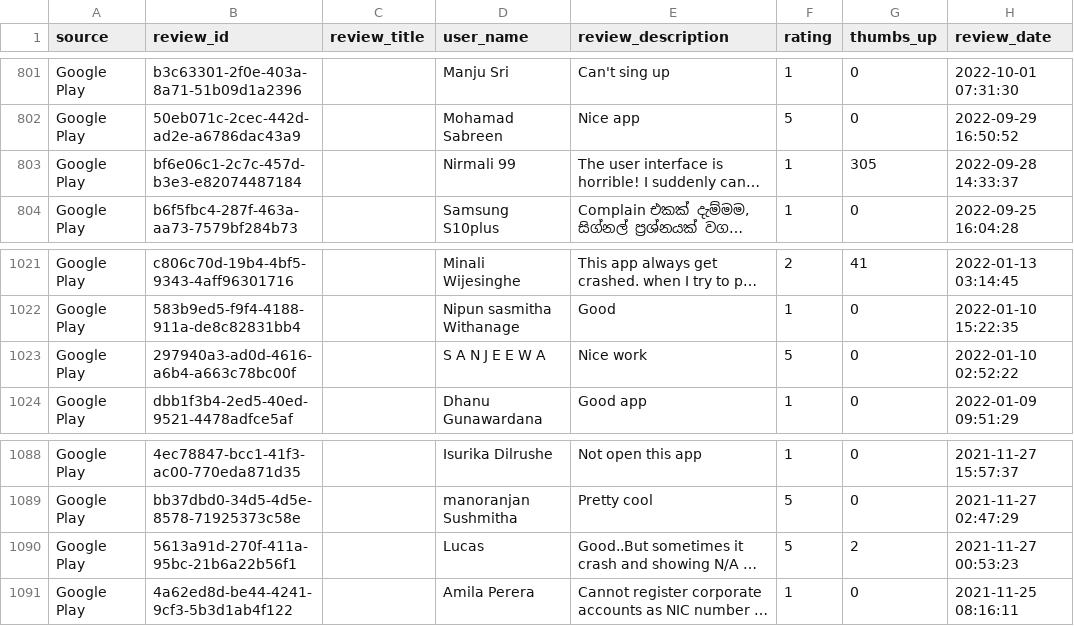
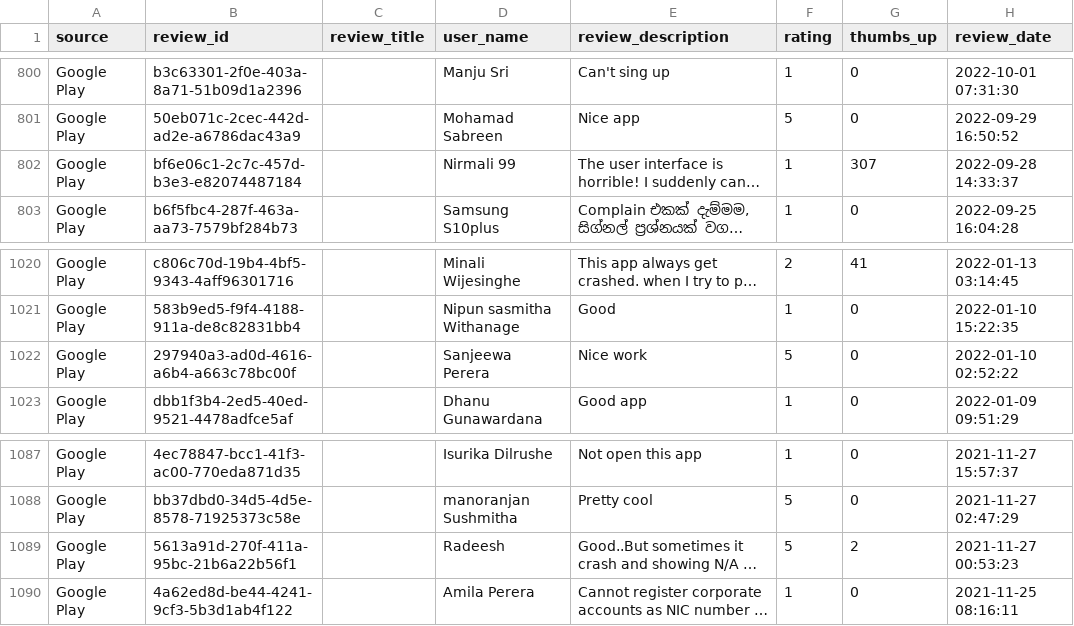
Before and after one commit to kaan84k/slt-bug-analytics-dashboard, a CSV file: data/slt_selfcare_google_reviews.csv, drawn as a sheet; only a part is shown, gaps mark what is left out; long unchanged cells end in …; addresses are those after the commit; the diff covers the shown part only; the diff names each change by its address in the sheet, - before the commit and + after, or states it on an @@ line.

```diff
--- a/data/slt_selfcare_google_reviews.csv
+++ b/data/slt_selfcare_google_reviews.csv
-G802 (thumbs_up): 305
+G802 (thumbs_up): 307
-D1022 (user_name): S A N J E E W A
+D1022 (user_name): Sanjeewa Perera
-D1089 (user_name): Lucas
+D1089 (user_name): Radeesh
```
Also changed, not shown: 2 added rows, 3 removed rows and 8 edited cells elsewhere in this file, data/bug_predictions.csv, data/categorized_bugs.csv, 4 other files.
